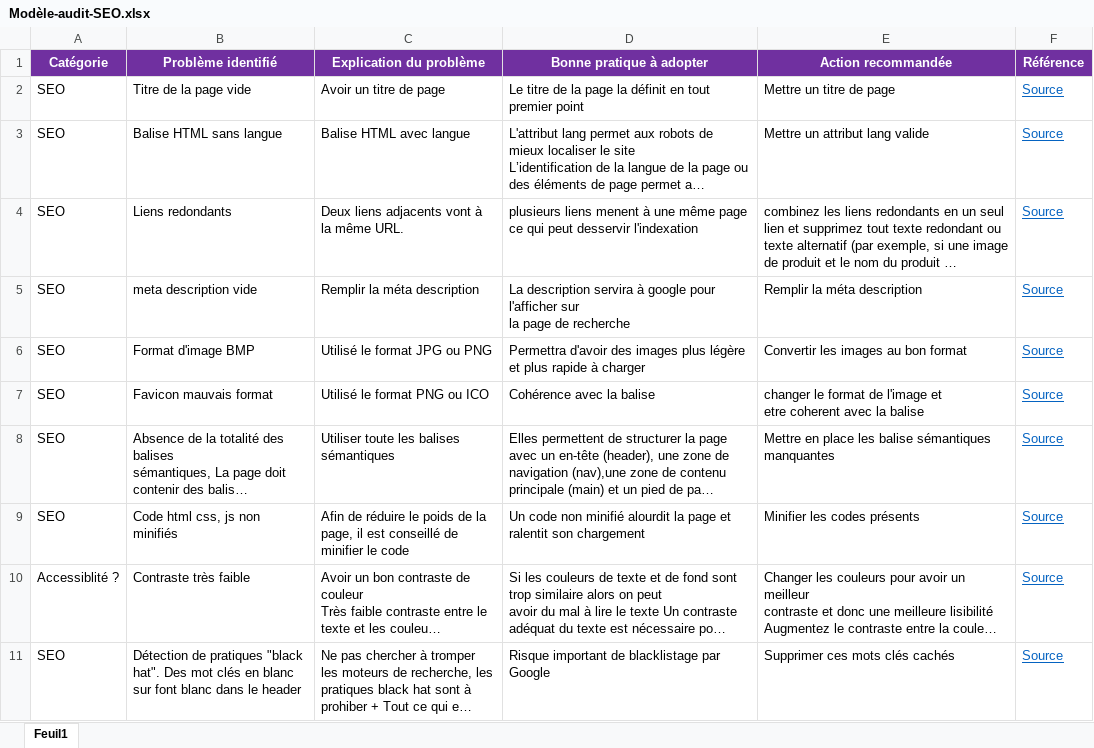
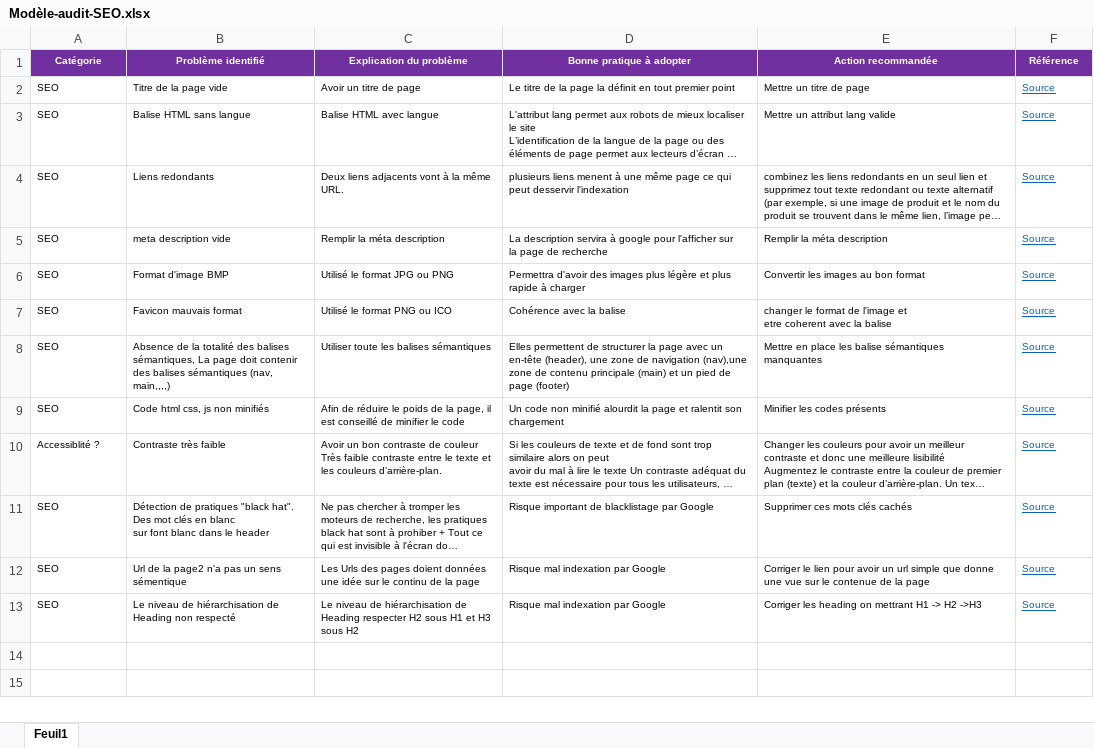
Before and after one commit to MhamedLandolsi/lapanther, an Excel workbook: Modèle-audit-SEO.xlsx, sheet Feuil1, drawn as a sheet; long unchanged cells end in …; values as stored, in another font and other column widths than the file's, no borders; the diff names each change by its address in the sheet, - before the commit and + after, or states it on an @@ line.

```diff
--- a/Modèle-audit-SEO.xlsx (sheet Feuil1)
+++ b/Modèle-audit-SEO.xlsx (sheet Feuil1)
@@ A1:F11 text size: smaller @@
+row 12: SEO | Url de la page2 n'a pas un sens sémentique | Les Urls des pages doient données une idée sur le continu de la page | Risque mal indexation par Google | Corriger le lien pour avoir un url simple que donne une vue sur le contenue de la page | Source
+row 13: SEO | Le niveau de hiérarchisation de Heading non respecté | Le niveau de hiérarchisation de Heading respecter H2 sous H1 et H3 sous H2 | Risque mal indexation par Google | Corriger les heading on mettrant H1 -> H2 ->H3 | Source
```
Also changed, not shown: 3 other files.
